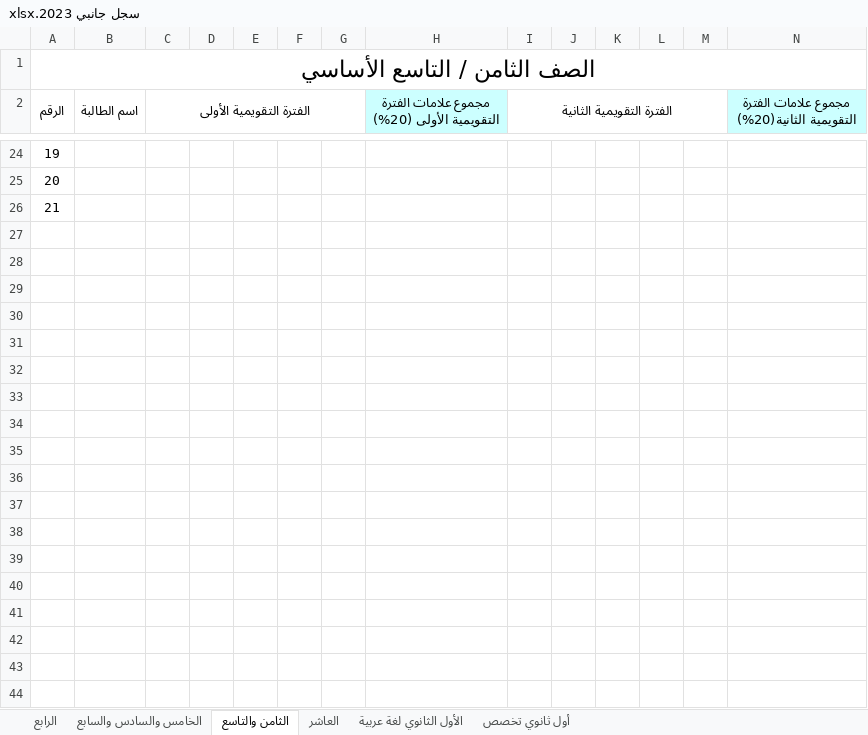
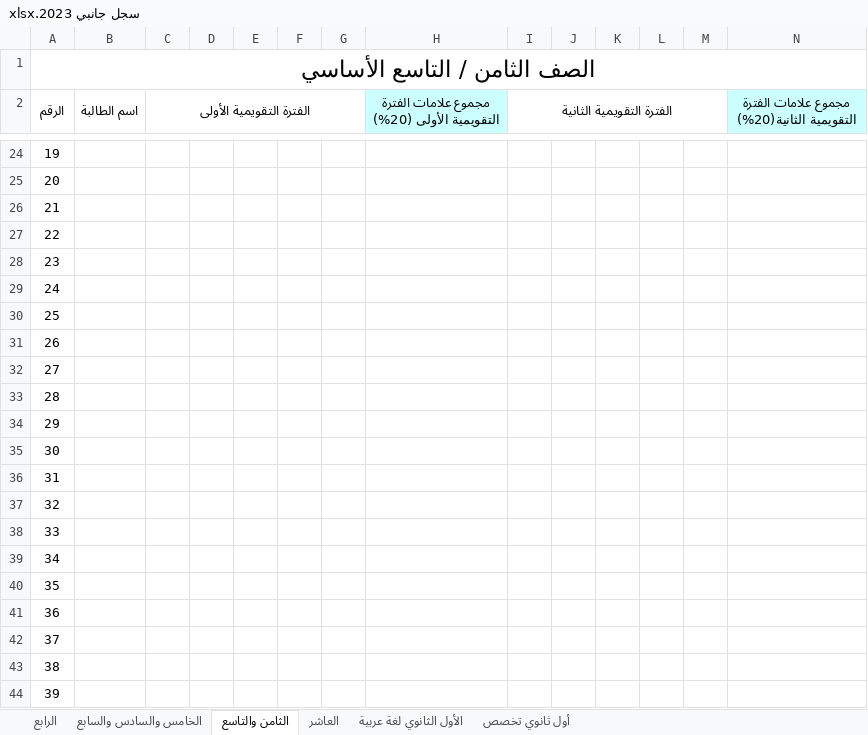
Before and after one commit to work-nadi-altiba/school_telgram_bot, an Excel workbook: telegram_bot/templet_files/سلم الرصد/سجل جانبي 2023.xlsx, sheet الثامن والتاسع, drawn as a sheet; only a part is shown, gaps mark what is left out; values as stored, in another font and other column widths than the file's, no borders; rows hold the shown columns only; the diff covers the shown part only; the diff names each change by its address in the sheet, - before the commit and + after, or states it on an @@ line.

```diff
--- a/telegram_bot/templet_files/سلم الرصد/سجل جانبي 2023.xlsx (sheet الثامن والتاسع)
+++ b/telegram_bot/templet_files/سلم الرصد/سجل جانبي 2023.xlsx (sheet الثامن والتاسع)
+row 27: 22
+row 28: 23
+row 29: 24
+row 30: 25
+row 31: 26
+row 32: 27
+row 33: 28
+row 34: 29
+row 35: 30
+row 36: 31
+row 37: 32
+row 38: 33
+row 39: 34
+row 40: 35
+row 41: 36
+row 42: 37
+row 43: 38
+row 44: 39
```
Also changed, not shown: 24 added rows elsewhere in this sheet, 5 other files.
